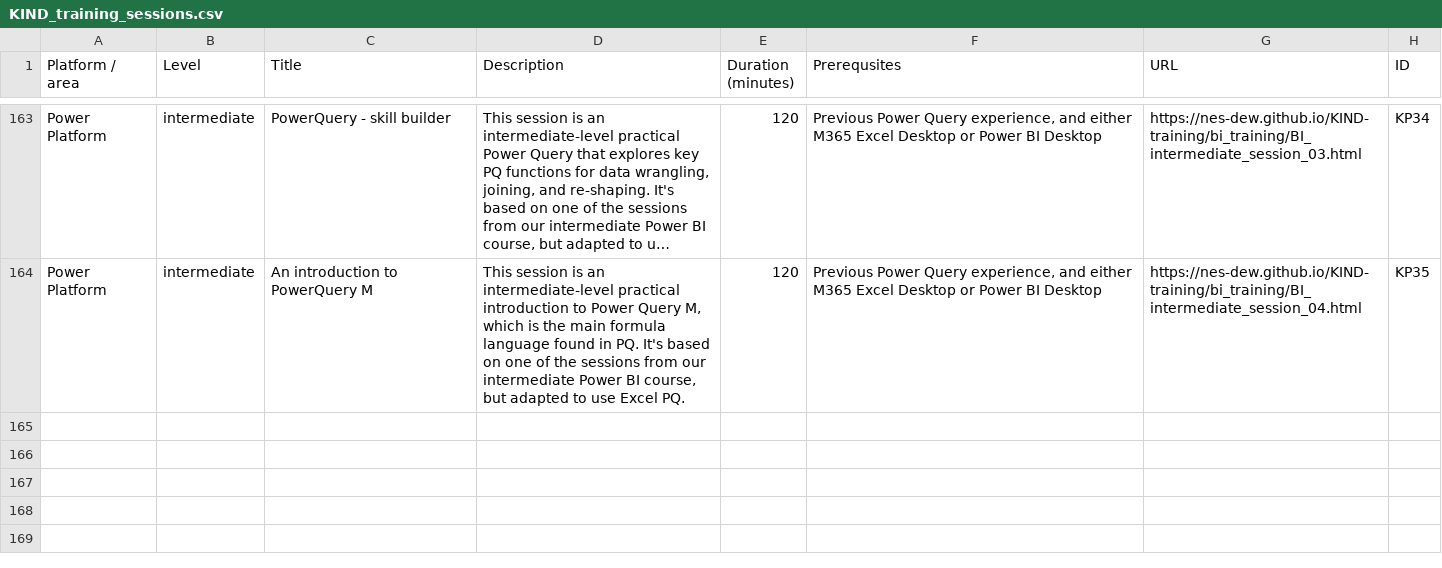
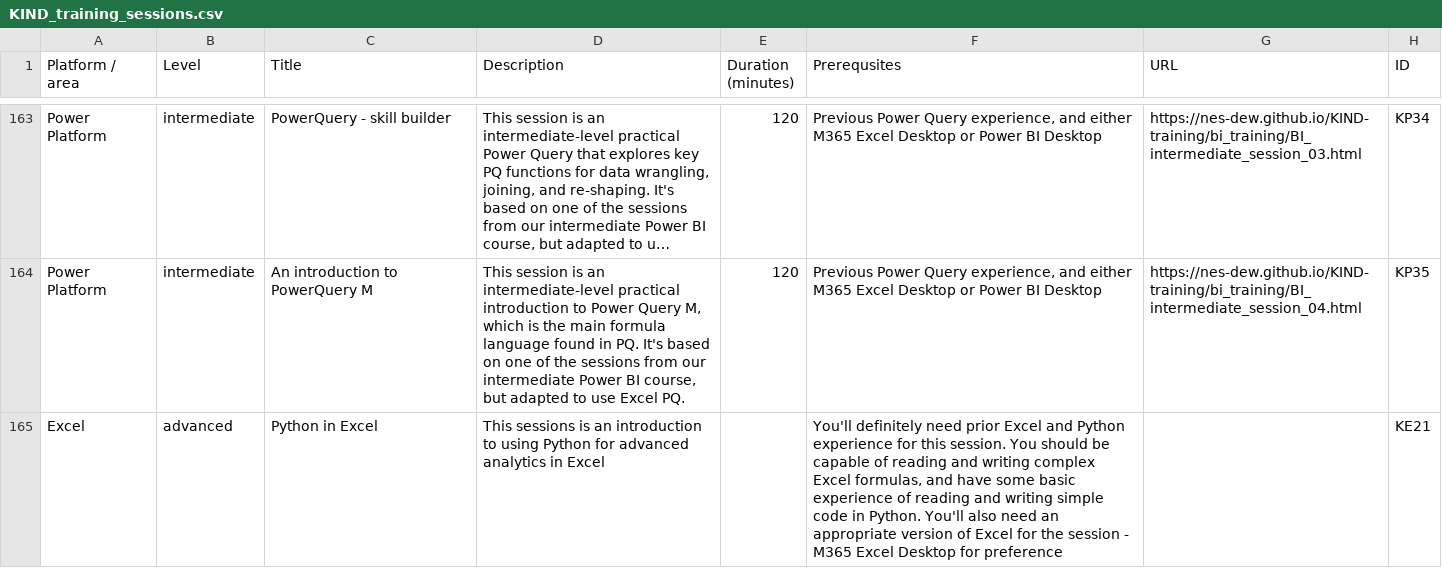
Before and after one commit to NES-DEW/KIND-training, a CSV file: data/KIND_training_sessions.csv, drawn as a sheet; only a part is shown, gaps mark what is left out; long unchanged cells end in …; the diff names each change by its address in the sheet, - before the commit and + after, or states it on an @@ line.

Commit message:
drafting python excel session

```diff
--- a/data/KIND_training_sessions.csv
+++ b/data/KIND_training_sessions.csv
+row 165: Excel | advanced | Python in Excel | This sessions is an introduction to using Python for advanced analytics in Excel |  | You'll definitely need prior Excel and Python experience for this session. You should be capable of reading and writing complex Excel formulas, and have some basic experience of reading and writing simple code in Python. You'll also need an appropriate version of Excel for the session - M365 Excel Desktop for preference |  | KE21
```
Also changed, not shown: 8 other files.
